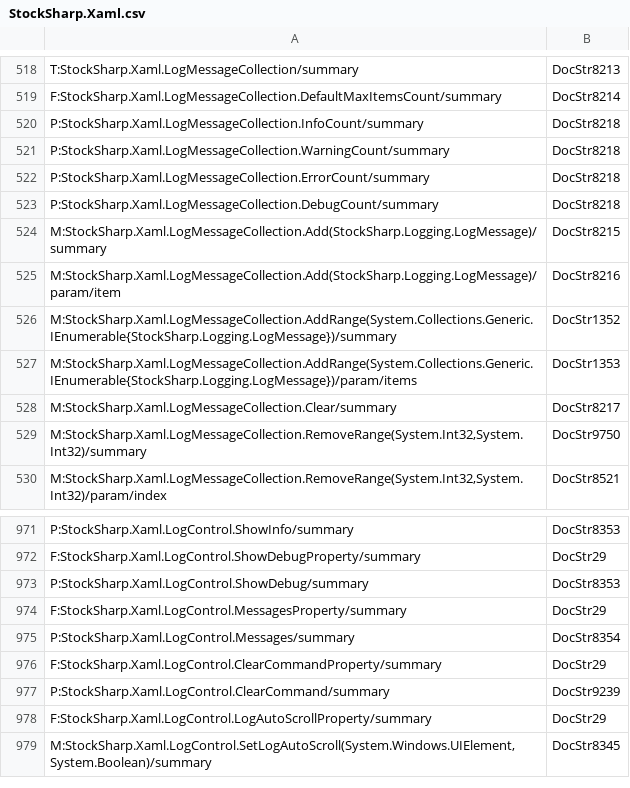
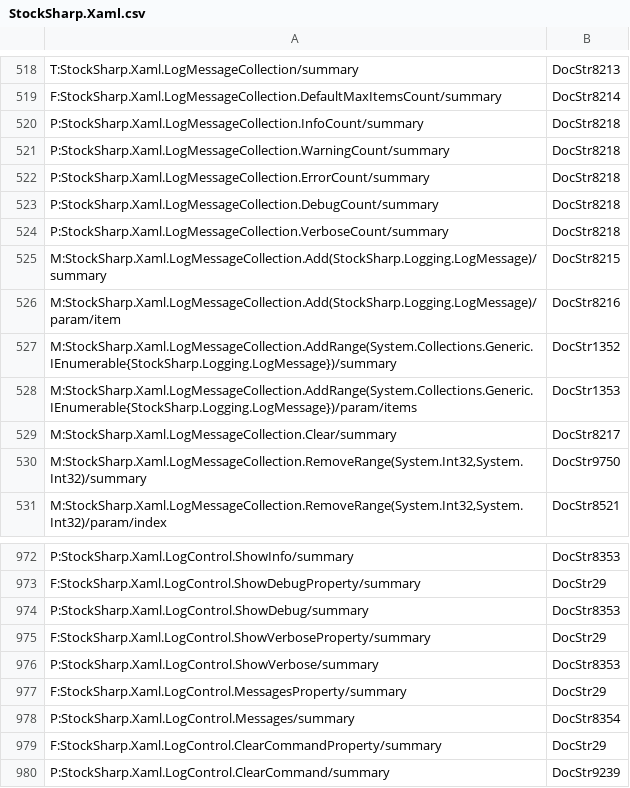
Before and after one commit to StockSharp/StockSharp, a CSV file: Localization/XmlComments/StockSharp.Xaml.csv, drawn as a sheet; only a part is shown, gaps mark what is left out; the shorter side is filled out with more unchanged rows.

```diff
--- a/Localization/XmlComments/StockSharp.Xaml.csv
+++ b/Localization/XmlComments/StockSharp.Xaml.csv
@@ -523,2 +523,3 @@ P:StockSharp.Xaml.LogMessageCollection.ErrorCount/summary;DocStr8218
 P:StockSharp.Xaml.LogMessageCollection.DebugCount/summary;DocStr8218
+P:StockSharp.Xaml.LogMessageCollection.VerboseCount/summary;DocStr8218
 M:StockSharp.Xaml.LogMessageCollection.Add(StockSharp.Logging.LogMessage)/summary;DocStr8215
@@ -973,2 +974,4 @@ F:StockSharp.Xaml.LogControl.ShowDebugProperty/summary;DocStr29
 P:StockSharp.Xaml.LogControl.ShowDebug/summary;DocStr8353
+F:StockSharp.Xaml.LogControl.ShowVerboseProperty/summary;DocStr29
+P:StockSharp.Xaml.LogControl.ShowVerbose/summary;DocStr8353
 F:StockSharp.Xaml.LogControl.MessagesProperty/summary;DocStr29
```
Also changed, not shown: Localization/XmlComments/StockSharp.Logging.csv, 22 other files.
